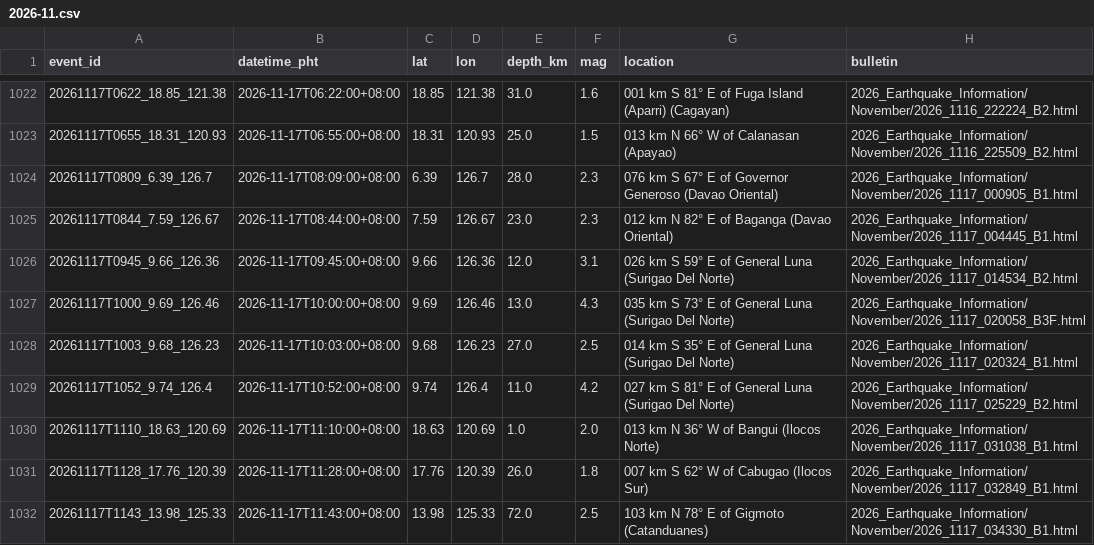
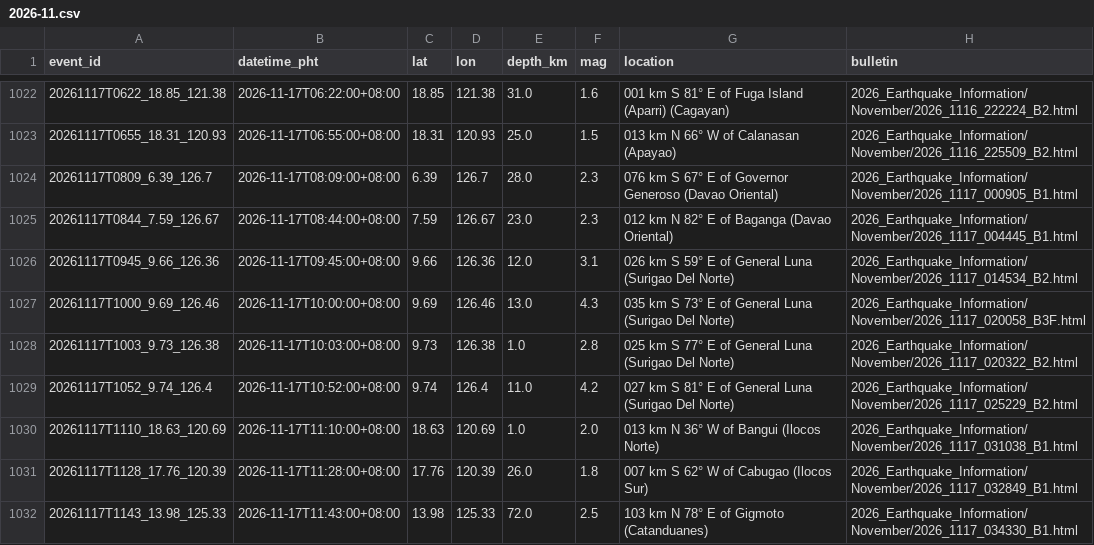
Before and after one commit to krystasis/ph-hazards, a CSV file: data/earthquakes/2026-11.csv, drawn as a sheet; only a part is shown, gaps mark what is left out; removed rows and columns are numbered as before the commit, all else as after; the diff names each change by its address in the sheet, - before the commit and + after, or states it on an @@ line.

```diff
--- a/data/earthquakes/2026-11.csv
+++ b/data/earthquakes/2026-11.csv
-row 1028: 20261117T1003_9.68_126.23 | 2026-11-17T10:03:00+08:00 | 9.68 | 126.23 | 27.0 | 2.5 | 014 km S 35° E of General Luna (Surigao Del Norte) | 2026_Earthquake_Information/November/2026_1117_020324_B1.html
+row 1028: 20261117T1003_9.73_126.38 | 2026-11-17T10:03:00+08:00 | 9.73 | 126.38 | 1.0 | 2.8 | 025 km S 77° E of General Luna (Surigao Del Norte) | 2026_Earthquake_Information/November/2026_1117_020322_B2.html
```
Also changed, not shown: data/river_levels/2026-11.csv, 5 other files.
